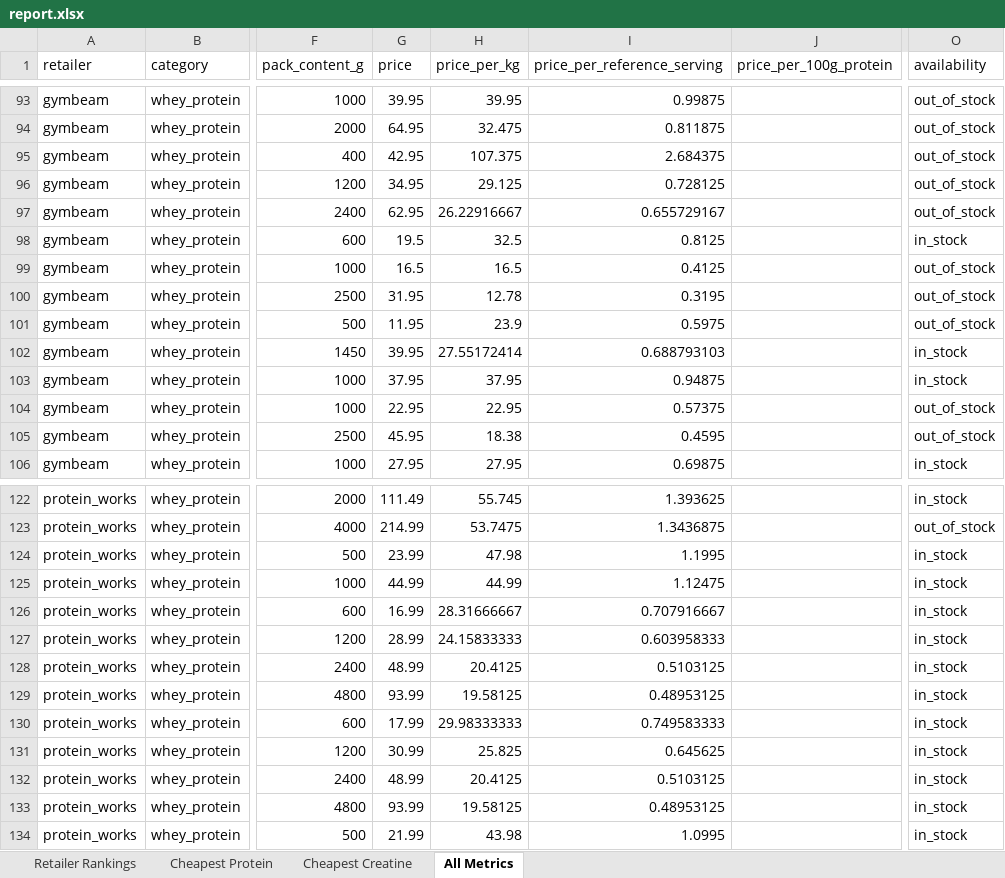
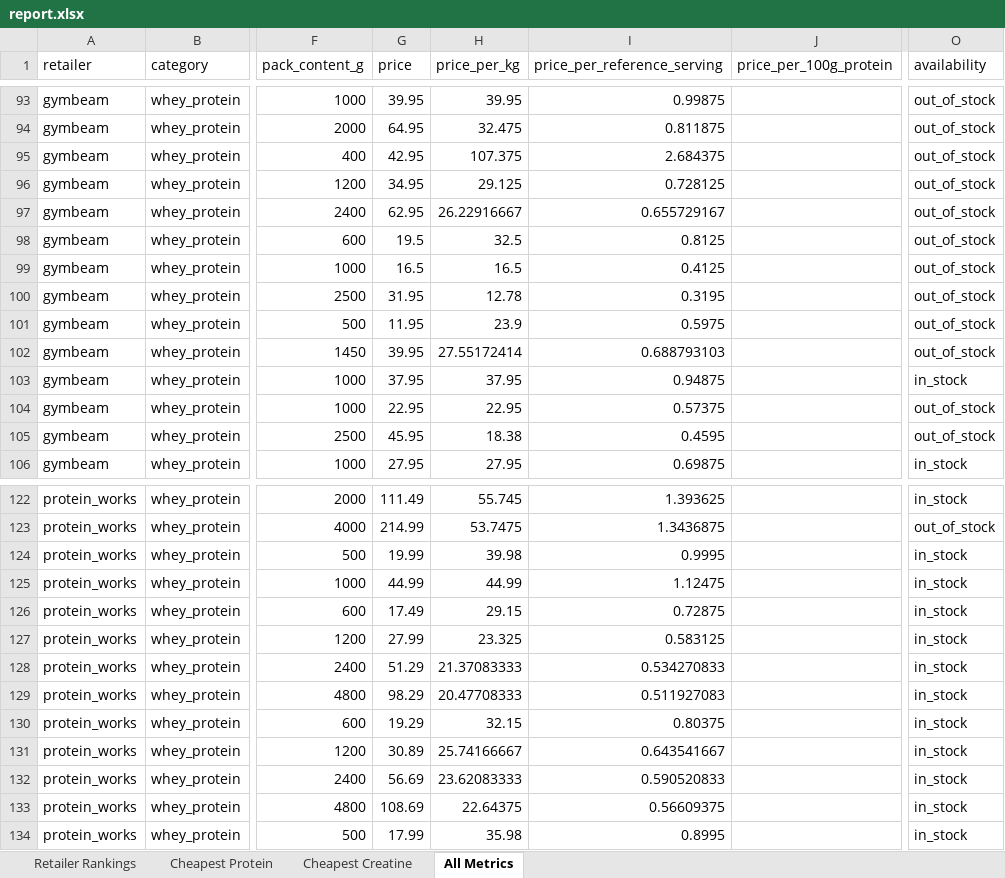
Before and after one commit to ToxicMinds/Web-Scr, an Excel workbook: artifacts/reports/report.xlsx, sheet All Metrics, drawn as a sheet; only a part is shown, gaps mark what is left out; values as stored, in another font and other column widths than the file's, no borders; the diff covers the shown part only; the diff names each change by its address in the sheet, - before the commit and + after, or states it on an @@ line.

Commit message:
chore(reports): nightly refresh 2026-08-21

```diff
--- a/artifacts/reports/report.xlsx (sheet All Metrics)
+++ b/artifacts/reports/report.xlsx (sheet All Metrics)
-O98 (availability): in_stock
+O98 (availability): out_of_stock
-O102 (availability): in_stock
+O102 (availability): out_of_stock
-G124 (price): 23.99
+G124 (price): 19.99
-H124 (price_per_kg): 47.98
+H124 (price_per_kg): 39.98
-I124 (price_per_reference_serving): 1.1995
+I124 (price_per_reference_serving): 0.9995
-G126 (price): 16.99
+G126 (price): 17.49
-H126 (price_per_kg): 28.31666667
+H126 (price_per_kg): 29.15
-I126 (price_per_reference_serving): 0.707916667
+I126 (price_per_reference_serving): 0.72875
-G127 (price): 28.99
+G127 (price): 27.99
-H127 (price_per_kg): 24.15833333
+H127 (price_per_kg): 23.325
-I127 (price_per_reference_serving): 0.603958333
+I127 (price_per_reference_serving): 0.583125
-G128 (price): 48.99
+G128 (price): 51.29
-H128 (price_per_kg): 20.4125
+H128 (price_per_kg): 21.37083333
-I128 (price_per_reference_serving): 0.5103125
+I128 (price_per_reference_serving): 0.534270833
-G129 (price): 93.99
+G129 (price): 98.29
-H129 (price_per_kg): 19.58125
+H129 (price_per_kg): 20.47708333
-I129 (price_per_reference_serving): 0.48953125
+I129 (price_per_reference_serving): 0.511927083
-G130 (price): 17.99
+G130 (price): 19.29
-H130 (price_per_kg): 29.98333333
+H130 (price_per_kg): 32.15
-I130 (price_per_reference_serving): 0.749583333
+I130 (price_per_reference_serving): 0.80375
-G131 (price): 30.99
+G131 (price): 30.89
-H131 (price_per_kg): 25.825
+H131 (price_per_kg): 25.74166667
-I131 (price_per_reference_serving): 0.645625
+I131 (price_per_reference_serving): 0.643541667
-G132 (price): 48.99
+G132 (price): 56.69
-H132 (price_per_kg): 20.4125
+H132 (price_per_kg): 23.62083333
-I132 (price_per_reference_serving): 0.5103125
+I132 (price_per_reference_serving): 0.590520833
-G133 (price): 93.99
+G133 (price): 108.69
-H133 (price_per_kg): 19.58125
+H133 (price_per_kg): 22.64375
-I133 (price_per_reference_serving): 0.48953125
+I133 (price_per_reference_serving): 0.56609375
-G134 (price): 21.99
+G134 (price): 17.99
-H134 (price_per_kg): 43.98
+H134 (price_per_kg): 35.98
-I134 (price_per_reference_serving): 1.0995
+I134 (price_per_reference_serving): 0.8995
```
Also changed, not shown: 24 edited cells elsewhere in this sheet, web/public/reports/report.xlsx, 9 other files.
